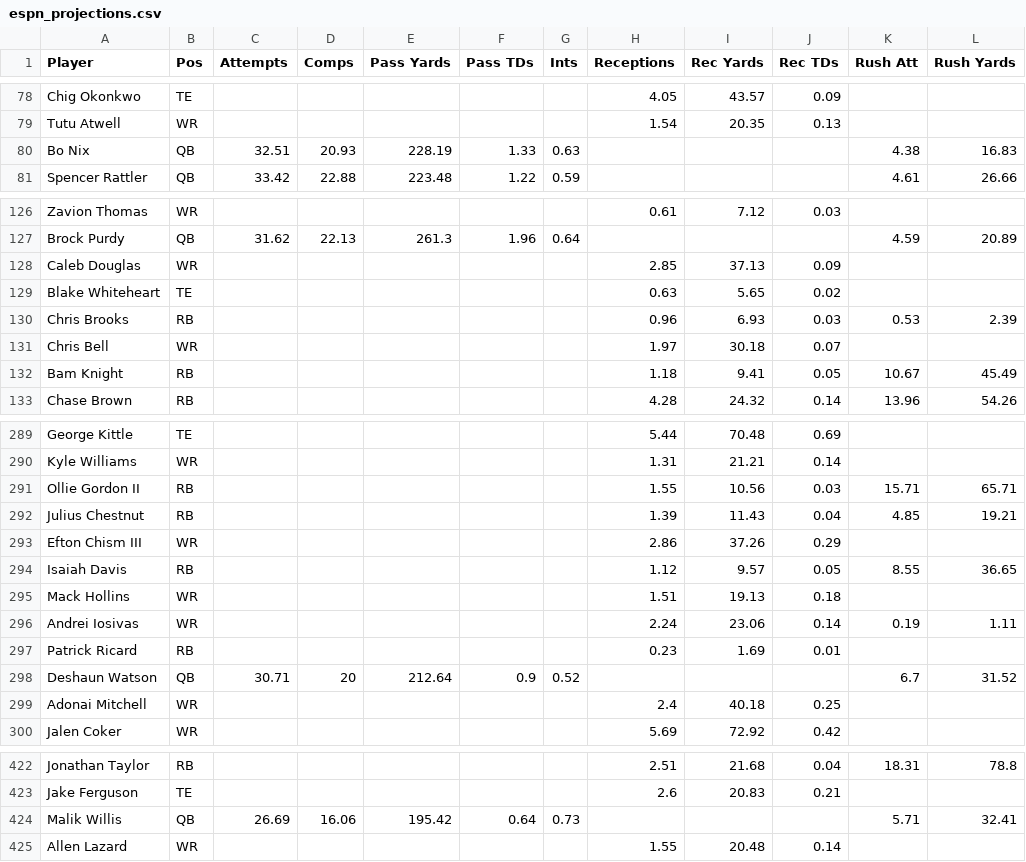
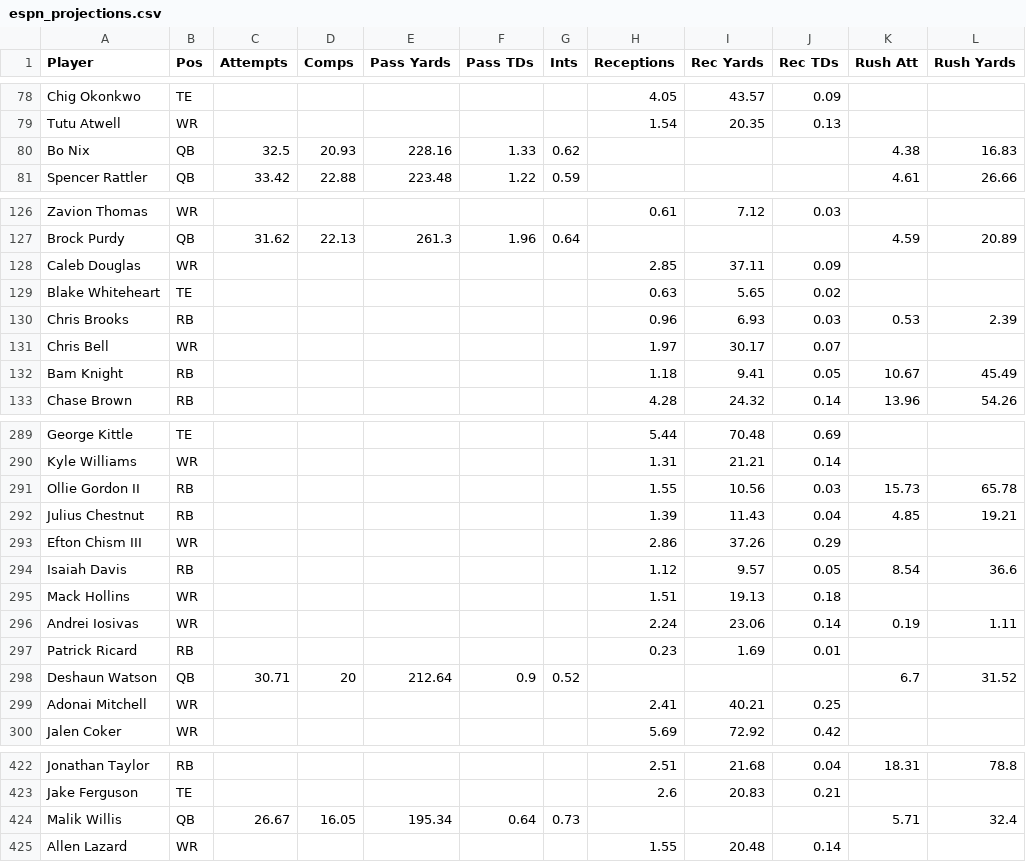
Before and after one commit to Louieza23/wwo_data, a CSV file: espn_projections.csv, drawn as a sheet; only a part is shown, gaps mark what is left out; the diff covers the shown part only; the diff names each change by its address in the sheet, - before the commit and + after, or states it on an @@ line.

```diff
--- a/espn_projections.csv
+++ b/espn_projections.csv
-C80 (Attempts): 32.51
+C80 (Attempts): 32.5
-E80 (Pass Yards): 228.19
+E80 (Pass Yards): 228.16
-G80 (Ints): 0.63
+G80 (Ints): 0.62
-I128 (Rec Yards): 37.13
+I128 (Rec Yards): 37.11
-I131 (Rec Yards): 30.18
+I131 (Rec Yards): 30.17
-K291 (Rush Att): 15.71
+K291 (Rush Att): 15.73
-L291 (Rush Yards): 65.71
+L291 (Rush Yards): 65.78
-K294 (Rush Att): 8.55
+K294 (Rush Att): 8.54
-L294 (Rush Yards): 36.65
+L294 (Rush Yards): 36.6
-H299 (Receptions): 2.4
+H299 (Receptions): 2.41
-I299 (Rec Yards): 40.18
+I299 (Rec Yards): 40.21
-C424 (Attempts): 26.69
+C424 (Attempts): 26.67
-D424 (Comps): 16.06
+D424 (Comps): 16.05
-E424 (Pass Yards): 195.42
+E424 (Pass Yards): 195.34
-L424 (Rush Yards): 32.41
+L424 (Rush Yards): 32.4
```
Also changed, not shown: 34 edited cells elsewhere in this file.
